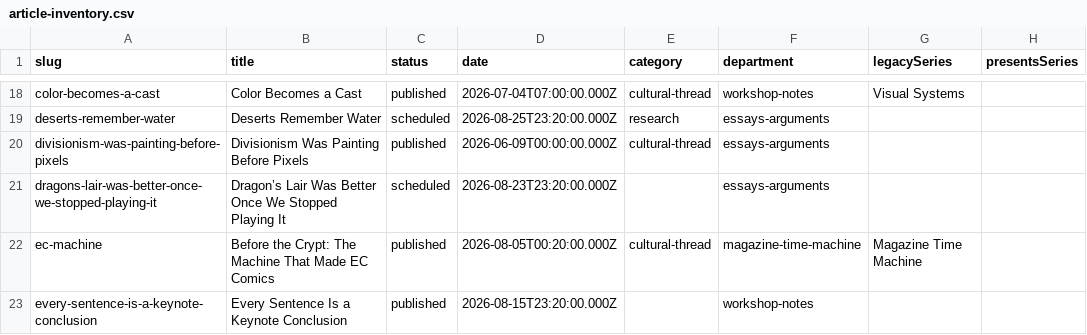
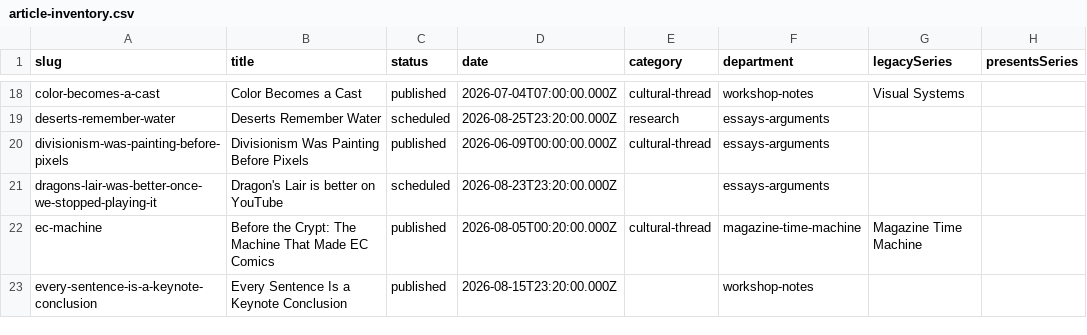
Before and after one commit to HobFarm/hobfarm, a CSV file: reports/editorial-mesh/article-inventory.csv, drawn as a sheet; only a part is shown, gaps mark what is left out; the diff names each change by its address in the sheet, - before the commit and + after, or states it on an @@ line.

Commit message:
Update Dragon's Lair article title

```diff
--- a/reports/editorial-mesh/article-inventory.csv
+++ b/reports/editorial-mesh/article-inventory.csv
-B21 (title): Dragon’s Lair Was Better Once We Stopped Playing It
+B21 (title): Dragon's Lair is better on YouTube
```
Also changed, not shown: 10 other files.
